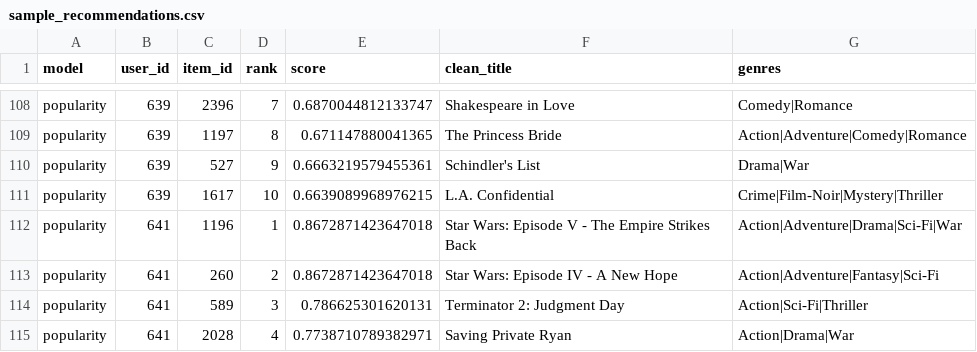
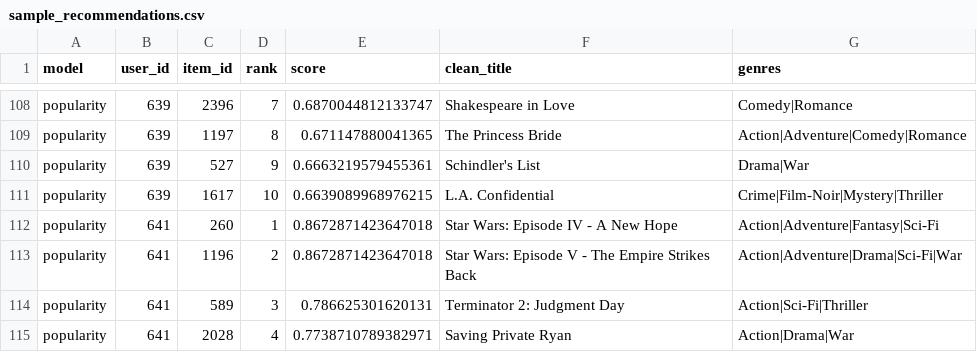
Before and after one commit to vssr32000/recommendation-pipeline, a CSV file: reports/sample_recommendations.csv, drawn as a sheet; only a part is shown, gaps mark what is left out.

```diff
--- a/reports/sample_recommendations.csv
+++ b/reports/sample_recommendations.csv
@@ -111,4 +111,4 @@ popularity,639,527,9,0.6663219579455361,Schindler's List,Drama|War
 popularity,639,1617,10,0.6639089968976215,L.A. Confidential,Crime|Film-Noir|Mystery|Thriller
-popularity,641,1196,1,0.8672871423647018,Star Wars: Episode V - The Empire Strikes Back,Action|Adventure|Drama|Sci-Fi|War
-popularity,641,260,2,0.8672871423647018,Star Wars: Episode IV - A New Hope,Action|Adventure|Fantasy|Sci-Fi
+popularity,641,260,1,0.8672871423647018,Star Wars: Episode IV - A New Hope,Action|Adventure|Fantasy|Sci-Fi
+popularity,641,1196,2,0.8672871423647018,Star Wars: Episode V - The Empire Strikes Back,Action|Adventure|Drama|Sci-Fi|War
 popularity,641,589,3,0.786625301620131,Terminator 2: Judgment Day,Action|Sci-Fi|Thriller
```
Also changed, not shown: reports/model_comparison.csv, 26 other files.
